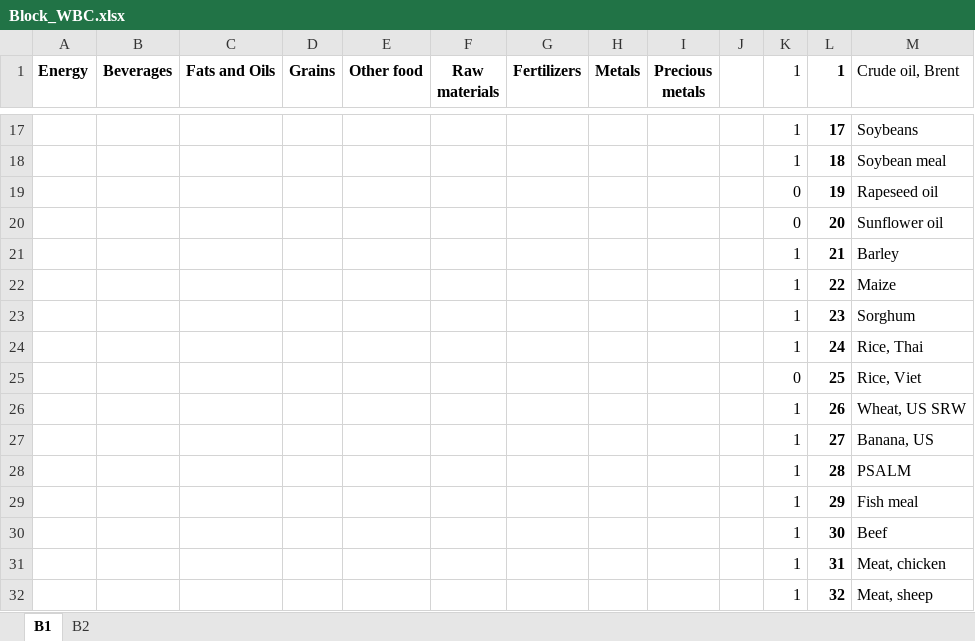
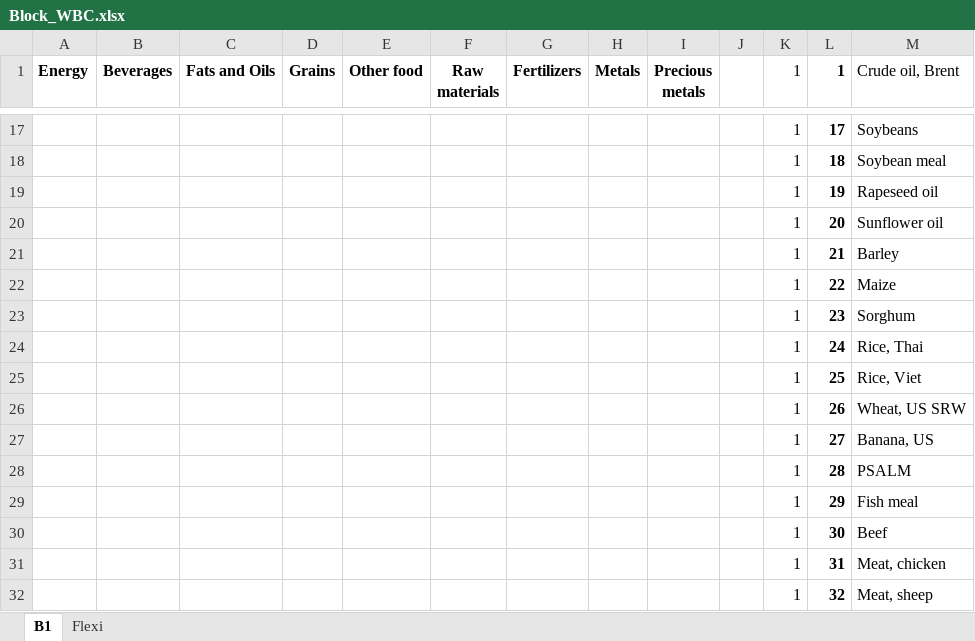
Before and after one commit to sigvekb/dynamic-factor, an Excel workbook: Block_WBC.xlsx, sheet B1, drawn as a sheet; only a part is shown, gaps mark what is left out; values as stored, in another font and other column widths than the file's, no borders; conditional formats not drawn; the diff covers the shown part only; the diff names each change by its address in the sheet, - before the commit and + after, or states it on an @@ line.

```diff
--- a/Block_WBC.xlsx (sheet B1)
+++ b/Block_WBC.xlsx (sheet B1)
-sheet tab: B2
+sheet tab: Flexi
-K19:K20 (1): 0
+K19:K20 (1): 1
-K25 (1): 0
+K25 (1): 1
```
Also changed, not shown: 17 edited cells elsewhere in this sheet, sheet Flexi, 2 other files.
